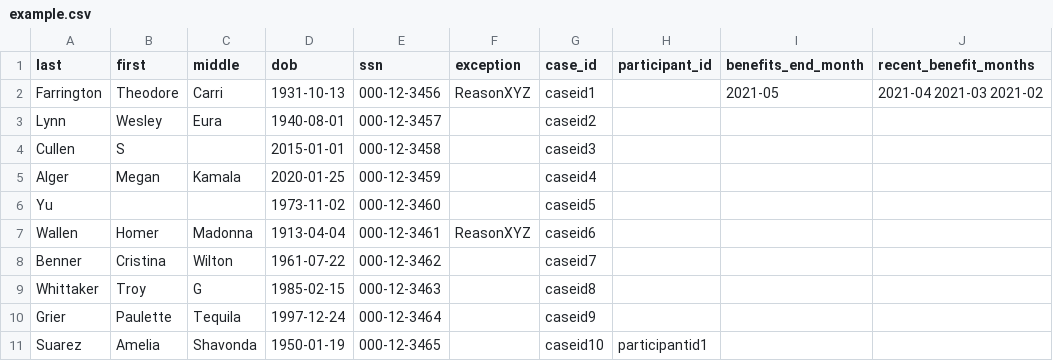
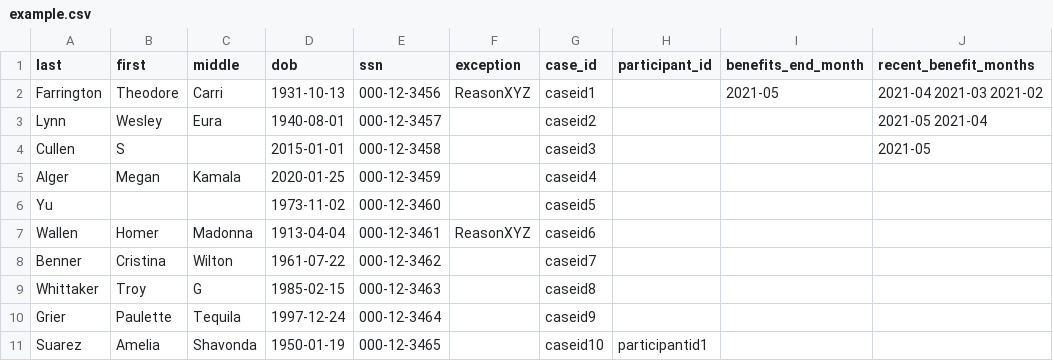
Before and after one commit to elisoncrum/piipan, a CSV file: etl/docs/csv/example.csv, drawn as a sheet; the diff names each change by its address in the sheet, - before the commit and + after, or states it on an @@ line.

Commit message:
add different cases of recent benefit months to example csv

```diff
--- a/etl/docs/csv/example.csv
+++ b/etl/docs/csv/example.csv
-J3 (recent_benefit_months): (empty)
+J3 (recent_benefit_months): 2021-05 2021-04
-J4 (recent_benefit_months): (empty)
+J4 (recent_benefit_months): 2021-05
```
